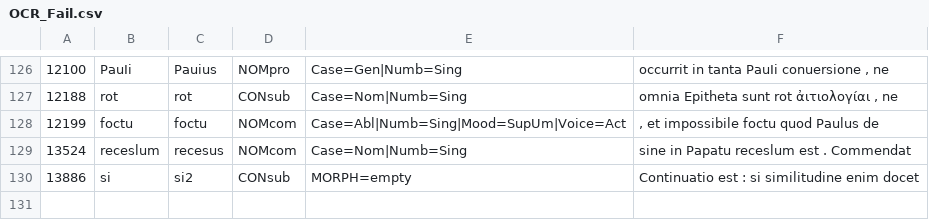
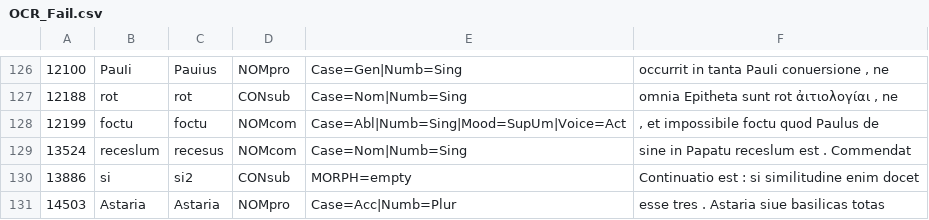
Before and after one commit to FourbeFlo/Lemmatisation, a CSV file: OCR_Fail.csv, drawn as a sheet; only a part is shown, gaps mark what is left out; the diff names each change by its address in the sheet, - before the commit and + after, or states it on an @@ line.

```diff
--- a/OCR_Fail.csv
+++ b/OCR_Fail.csv
+row 131: 14503 | Astaria | Astaria | NOMpro | Case=Acc|Numb=Plur | esse tres . Astaria siue basilicas totas
```
Also changed, not shown: Dictionary.csv, 2 other files.
